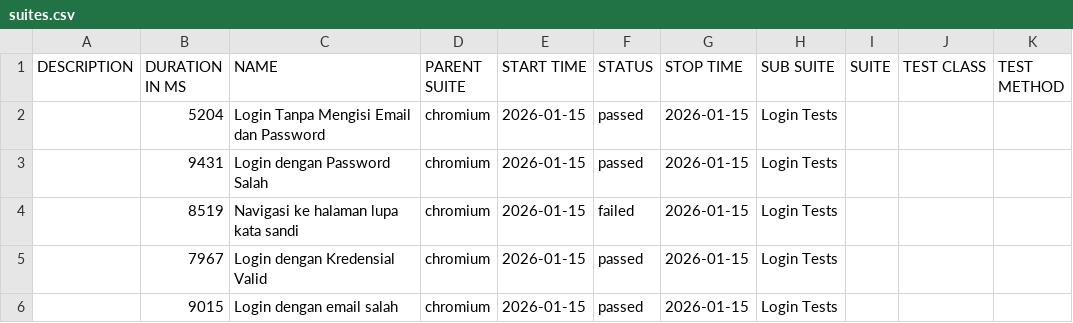
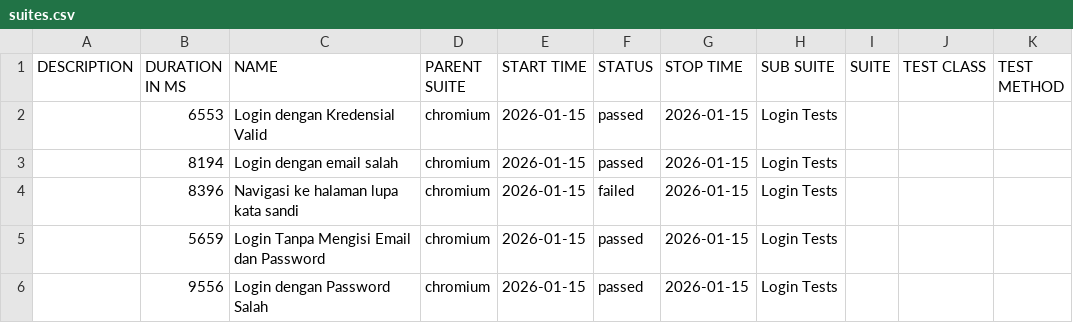
Before and after one commit to Raja-Derek/e2e-salesforce, a CSV file: data/suites.csv, drawn as a sheet.

```diff
--- a/data/suites.csv
+++ b/data/suites.csv
@@ -1,6 +1,6 @@
 "DESCRIPTION","DURATION IN MS","NAME","PARENT SUITE","START TIME","STATUS","STOP TIME","SUB SUITE","SUITE","TEST CLASS","TEST METHOD"
-"","5204","Login Tanpa Mengisi Email dan Password","chromium","2026-01-15","passed","2026-01-15","Login Tests","","",""
-"","9431","Login dengan Password Salah","chromium","2026-01-15","passed","2026-01-15","Login Tests","","",""
-"","8519","Navigasi ke halaman lupa kata sandi","chromium","2026-01-15","failed","2026-01-15","Login Tests","","",""
-"","7967","Login dengan Kredensial Valid","chromium","2026-01-15","passed","2026-01-15","Login Tests","","",""
-"","9015","Login dengan email salah","chromium","2026-01-15","passed","2026-01-15","Login Tests","","",""
+"","6553","Login dengan Kredensial Valid","chromium","2026-01-15","passed","2026-01-15","Login Tests","","",""
+"","8194","Login dengan email salah","chromium","2026-01-15","passed","2026-01-15","Login Tests","","",""
+"","8396","Navigasi ke halaman lupa kata sandi","chromium","2026-01-15","failed","2026-01-15","Login Tests","","",""
+"","5659","Login Tanpa Mengisi Email dan Password","chromium","2026-01-15","passed","2026-01-15","Login Tests","","",""
+"","9556","Login dengan Password Salah","chromium","2026-01-15","passed","2026-01-15","Login Tests","","",""
```
Also changed, not shown: 29 other files.
